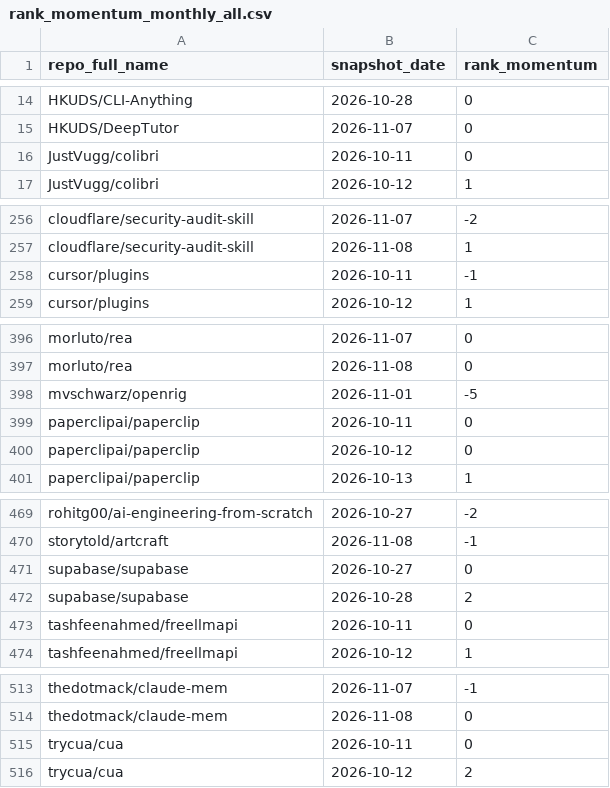
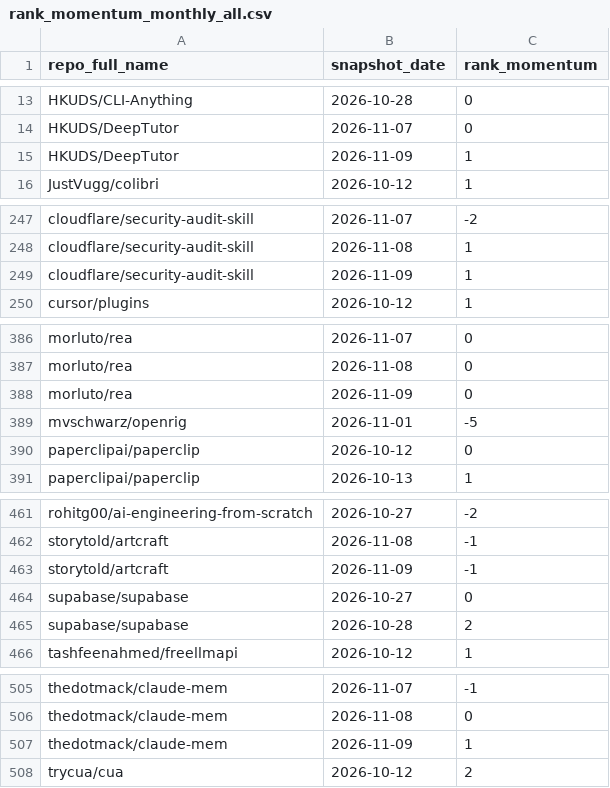
Before and after one commit to husy7/GitHub-TrendsInsight, a CSV file: data/processed/rank_momentum_monthly_all.csv, drawn as a sheet; only a part is shown, gaps mark what is left out; removed rows and columns are numbered as before the commit, all else as after; the diff covers the shown part only; the diff names each change by its address in the sheet, - before the commit and + after, or states it on an @@ line.

```diff
--- a/data/processed/rank_momentum_monthly_all.csv
+++ b/data/processed/rank_momentum_monthly_all.csv
-row 16: JustVugg/colibri | 2026-10-11 | 0
+row 15: HKUDS/DeepTutor | 2026-11-09 | 1
-row 258: cursor/plugins | 2026-10-11 | -1
+row 249: cloudflare/security-audit-skill | 2026-11-09 | 1
+row 388: morluto/rea | 2026-11-09 | 0
-row 399: paperclipai/paperclip | 2026-10-11 | 0
+row 463: storytold/artcraft | 2026-11-09 | -1
-row 473: tashfeenahmed/freellmapi | 2026-10-11 | 0
-row 515: trycua/cua | 2026-10-11 | 0
+row 507: thedotmack/claude-mem | 2026-11-09 | 1
```
Also changed, not shown: 7 added rows and 16 removed rows elsewhere in this file, data/processed/language_share_daily.csv, data/processed/rank_momentum_daily_all.csv, 7 other files.
